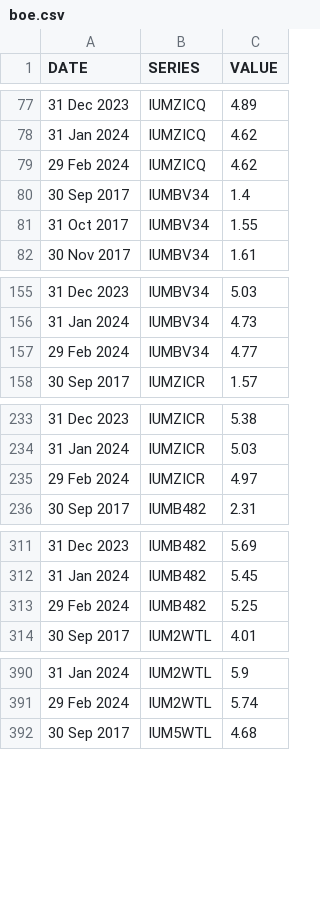
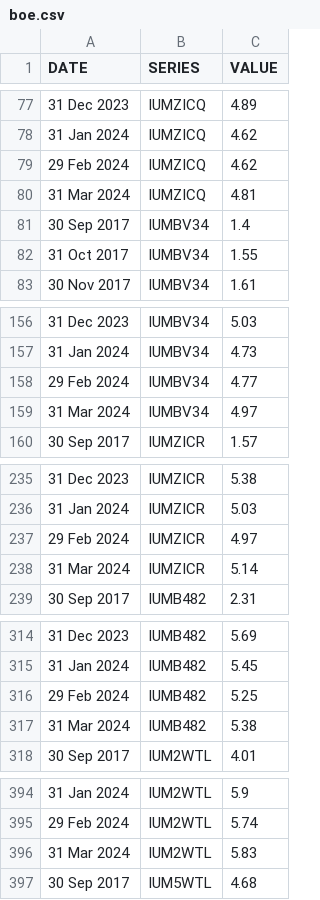
Before and after one commit to ONSdigital/bank-of-england-flat-data, a CSV file: boe.csv, drawn as a sheet; only a part is shown, gaps mark what is left out; the diff covers the shown part only.

```diff
--- a/boe.csv
+++ b/boe.csv
@@ -79,2 +79,3 @@ DATE,SERIES,VALUE
 29 Feb 2024,IUMZICQ,4.62
+31 Mar 2024,IUMZICQ,4.81
 30 Sep 2017,IUMBV34,1.4
@@ -157,2 +158,3 @@ DATE,SERIES,VALUE
 29 Feb 2024,IUMBV34,4.77
+31 Mar 2024,IUMBV34,4.97
 30 Sep 2017,IUMZICR,1.57
@@ -235,2 +237,3 @@ DATE,SERIES,VALUE
 29 Feb 2024,IUMZICR,4.97
+31 Mar 2024,IUMZICR,5.14
 30 Sep 2017,IUMB482,2.31
@@ -313,2 +316,3 @@ DATE,SERIES,VALUE
 29 Feb 2024,IUMB482,5.25
+31 Mar 2024,IUMB482,5.38
 30 Sep 2017,IUM2WTL,4.01
@@ -391,2 +395,3 @@ DATE,SERIES,VALUE
 29 Feb 2024,IUM2WTL,5.74
+31 Mar 2024,IUM2WTL,5.83
 30 Sep 2017,IUM5WTL,4.68
```
Also changed, not shown: 4 added rows elsewhere in this file, 1 other file.
